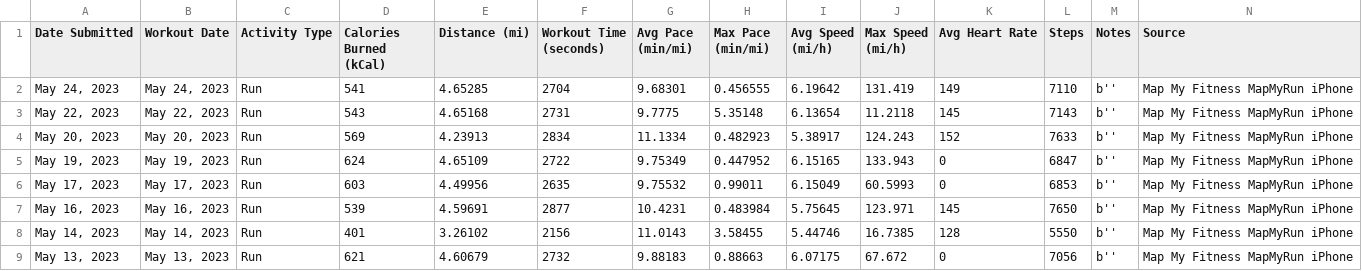
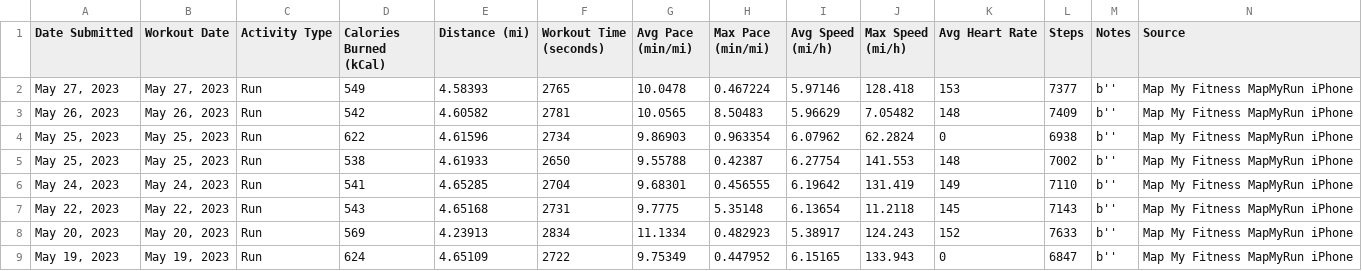
Before and after one commit to Cbhami/Coraline, a CSV file: Resources/csv data/user94403143_workout_history.csv, drawn as a sheet; only a part is shown; the shorter side is filled out with more unchanged rows; rows hold the shown columns only; the diff names each change by its address in the sheet, - before the commit and + after, or states it on an @@ line.

```diff
--- a/Resources/csv data/user94403143_workout_history.csv
+++ b/Resources/csv data/user94403143_workout_history.csv
+row 2: May 27, 2023 | May 27, 2023 | Run | 549 | 4.58393 | 2765 | 10.0478 | 0.467224 | 5.97146 | 128.418 | 153 | 7377 | b'' | Map My Fitness MapMyRun iPhone
+row 3: May 26, 2023 | May 26, 2023 | Run | 542 | 4.60582 | 2781 | 10.0565 | 8.50483 | 5.96629 | 7.05482 | 148 | 7409 | b'' | Map My Fitness MapMyRun iPhone
+row 4: May 25, 2023 | May 25, 2023 | Run | 622 | 4.61596 | 2734 | 9.86903 | 0.963354 | 6.07962 | 62.2824 | 0 | 6938 | b'' | Map My Fitness MapMyRun iPhone
+row 5: May 25, 2023 | May 25, 2023 | Run | 538 | 4.61933 | 2650 | 9.55788 | 0.42387 | 6.27754 | 141.553 | 148 | 7002 | b'' | Map My Fitness MapMyRun iPhone
```
Also changed, not shown: 4 other files.
